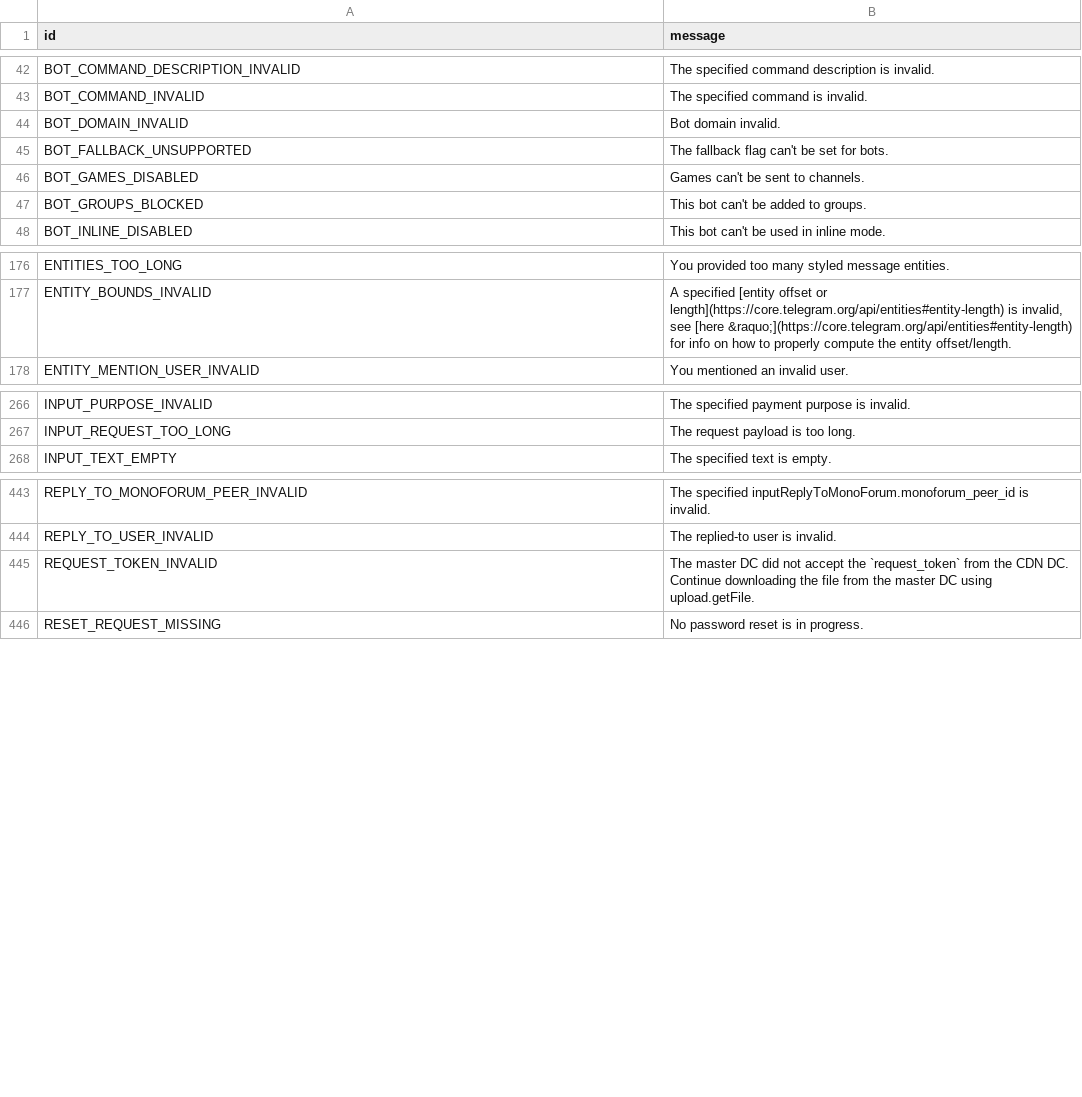
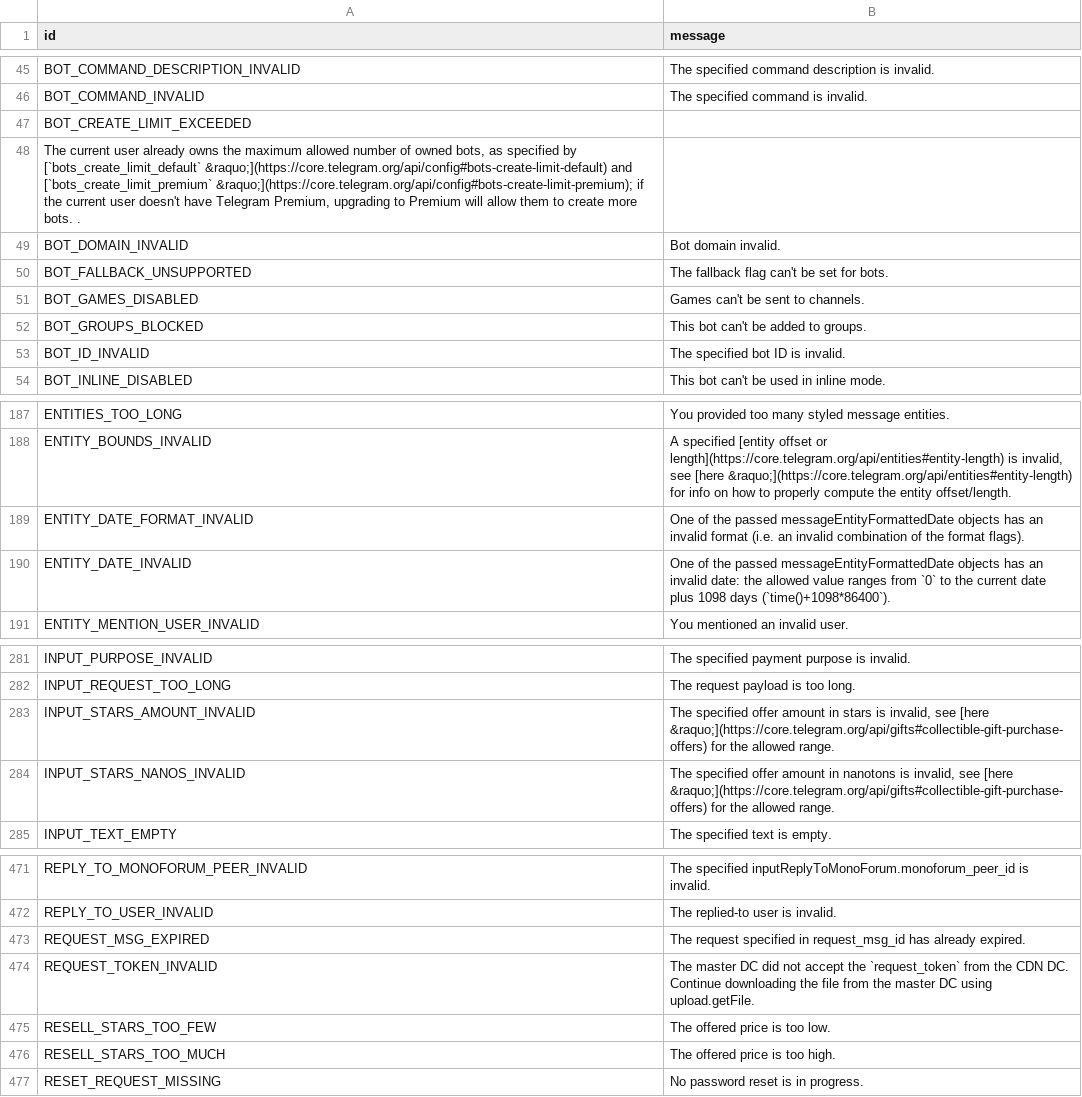
Before and after one commit to PyrogramMod/PyrogramMod, a TSV file: compiler/errors/source/400_BAD_REQUEST.tsv, drawn as a sheet; only a part is shown, gaps mark what is left out; the diff covers the shown part only; the diff names each change by its address in the sheet, - before the commit and + after, or states it on an @@ line.

```diff
--- a/compiler/errors/source/400_BAD_REQUEST.tsv
+++ b/compiler/errors/source/400_BAD_REQUEST.tsv
+row 47: BOT_CREATE_LIMIT_EXCEEDED
+row 48: The current user already owns the maximum allowed number of owned bots, as specified by [`bots_create_limit_default` &raquo;](https://core.telegram.org/api/config#bots-create-limit-default) and [`bots_create_limit_premium` &raquo;](https://core.telegram.org/api/config#bots-create-limit-premium); if the current user doesn't have Telegram Premium, upgrading to Premium will allow them to create more bots. .
+row 53: BOT_ID_INVALID | The specified bot ID is invalid.
+row 189: ENTITY_DATE_FORMAT_INVALID | One of the passed messageEntityFormattedDate objects has an invalid format (i.e. an invalid combination of the format flags).
+row 190: ENTITY_DATE_INVALID | One of the passed messageEntityFormattedDate objects has an invalid date: the allowed value ranges from `0` to the current date plus 1098 days (`time()+1098*86400`).
+row 283: INPUT_STARS_AMOUNT_INVALID | The specified offer amount in stars is invalid, see [here &raquo;](https://core.telegram.org/api/gifts#collectible-gift-purchase-offers) for the allowed range.
+row 284: INPUT_STARS_NANOS_INVALID | The specified offer amount in nanotons is invalid, see [here &raquo;](https://core.telegram.org/api/gifts#collectible-gift-purchase-offers) for the allowed range.
+row 473: REQUEST_MSG_EXPIRED | The request specified in request_msg_id has already expired.
+row 475: RESELL_STARS_TOO_FEW | The offered price is too low.
+row 476: RESELL_STARS_TOO_MUCH | The offered price is too high.
```
Also changed, not shown: 36 added rows elsewhere in this file, compiler/errors/source/403_FORBIDDEN.tsv, compiler/errors/source/406_NOT_ACCEPTABLE.tsv, 1 other file.
